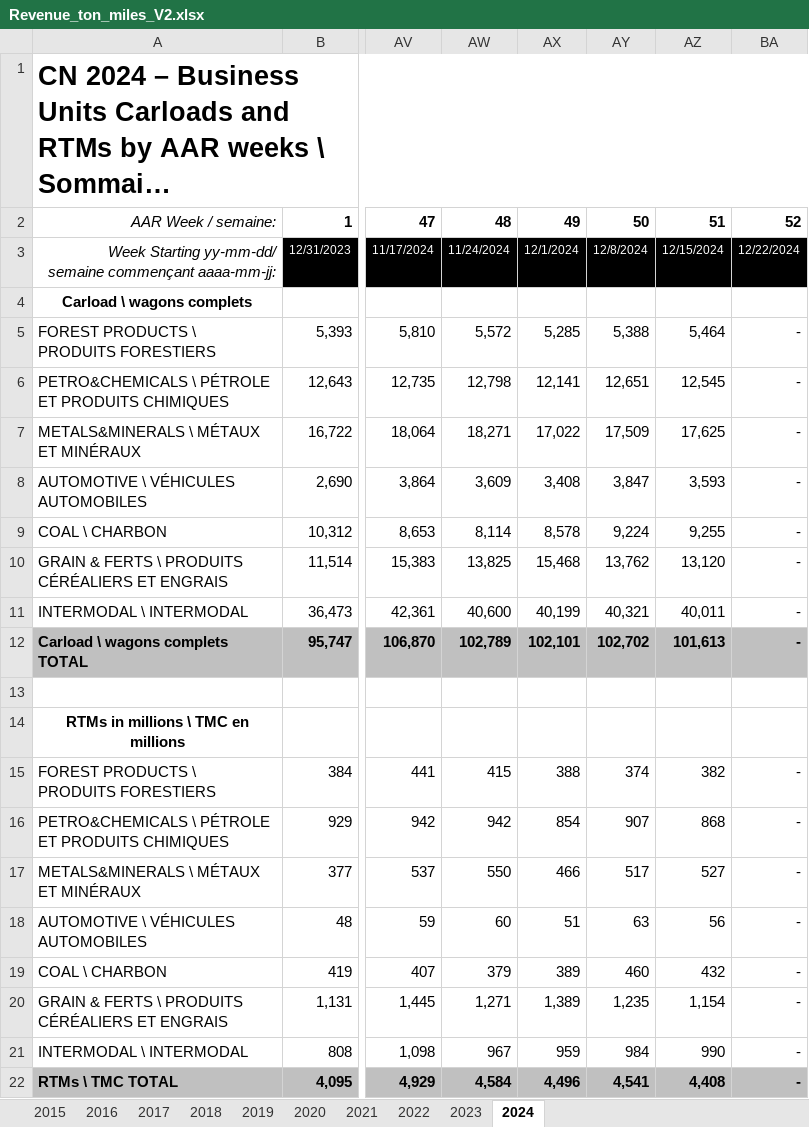
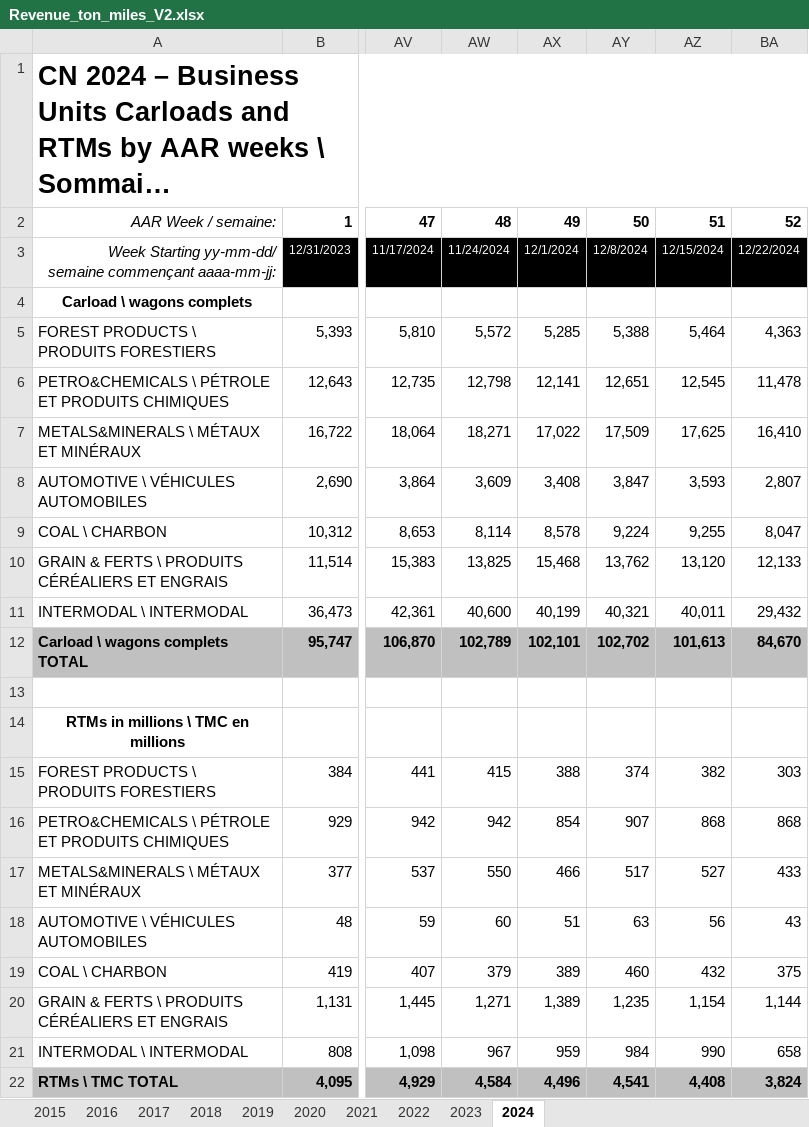
Before and after one commit to shamanthc/bdl-lde-public, an Excel workbook: Data/Revenue_ton_miles_V2.xlsx, sheet 2024, drawn as a sheet; only a part is shown, gaps mark what is left out; long unchanged cells end in …; values as stored, in another font and other column widths than the file's, no borders; the diff names each change by its address in the sheet, - before the commit and + after, or states it on an @@ line.

```diff
--- a/Data/Revenue_ton_miles_V2.xlsx (sheet 2024)
+++ b/Data/Revenue_ton_miles_V2.xlsx (sheet 2024)
-BA5: -
+BA5: 4,363
-BA6: -
+BA6: 11,478
-BA7: -
+BA7: 16,410
-BA8: -
+BA8: 2,807
-BA9: -
+BA9: 8,047
-BA10: -
+BA10: 12,133
-BA11: -
+BA11: 29,432
-BA12: -
+BA12: 84,670
-BA15: -
+BA15: 303
-BA16: -
+BA16: 868
-BA17: -
+BA17: 433
-BA18: -
+BA18: 43
-BA19: -
+BA19: 375
-BA20: -
+BA20: 1,144
-BA21: -
+BA21: 658
-BA22: -
+BA22: 3,824
```
Also changed, not shown: sheet 2023, 1 other file.
